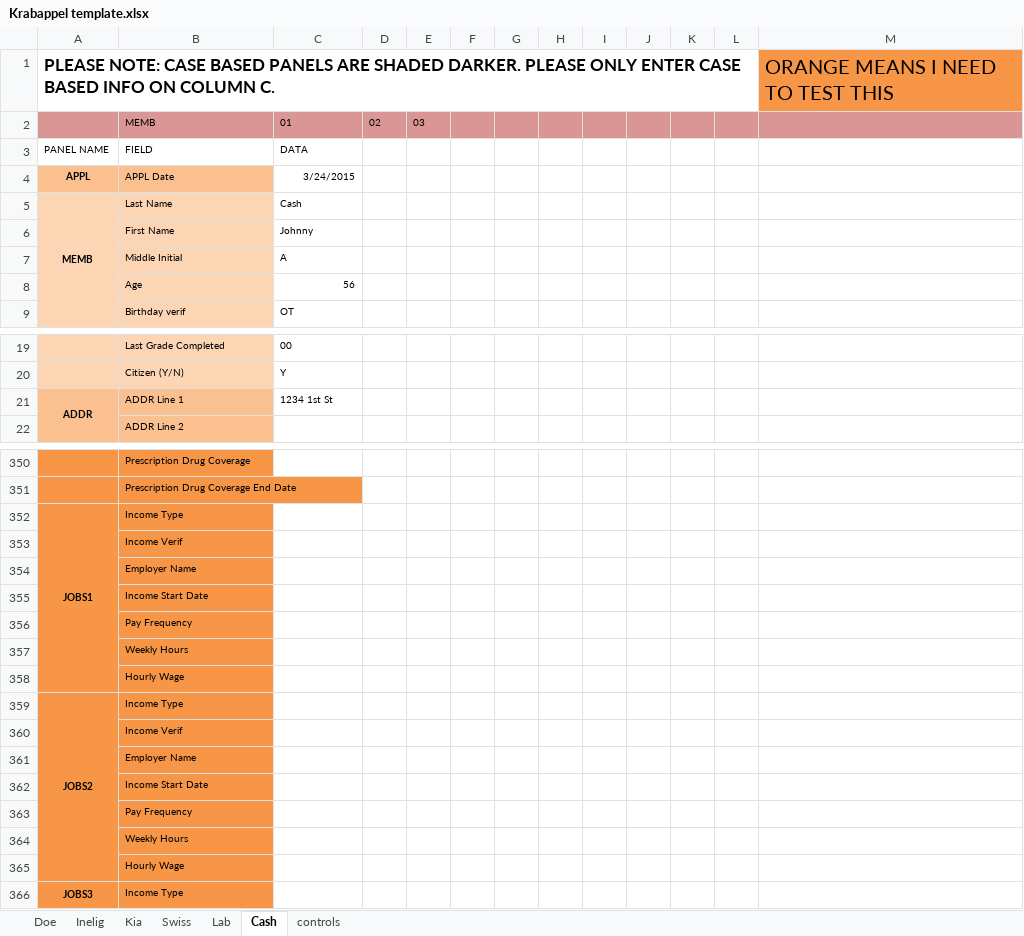
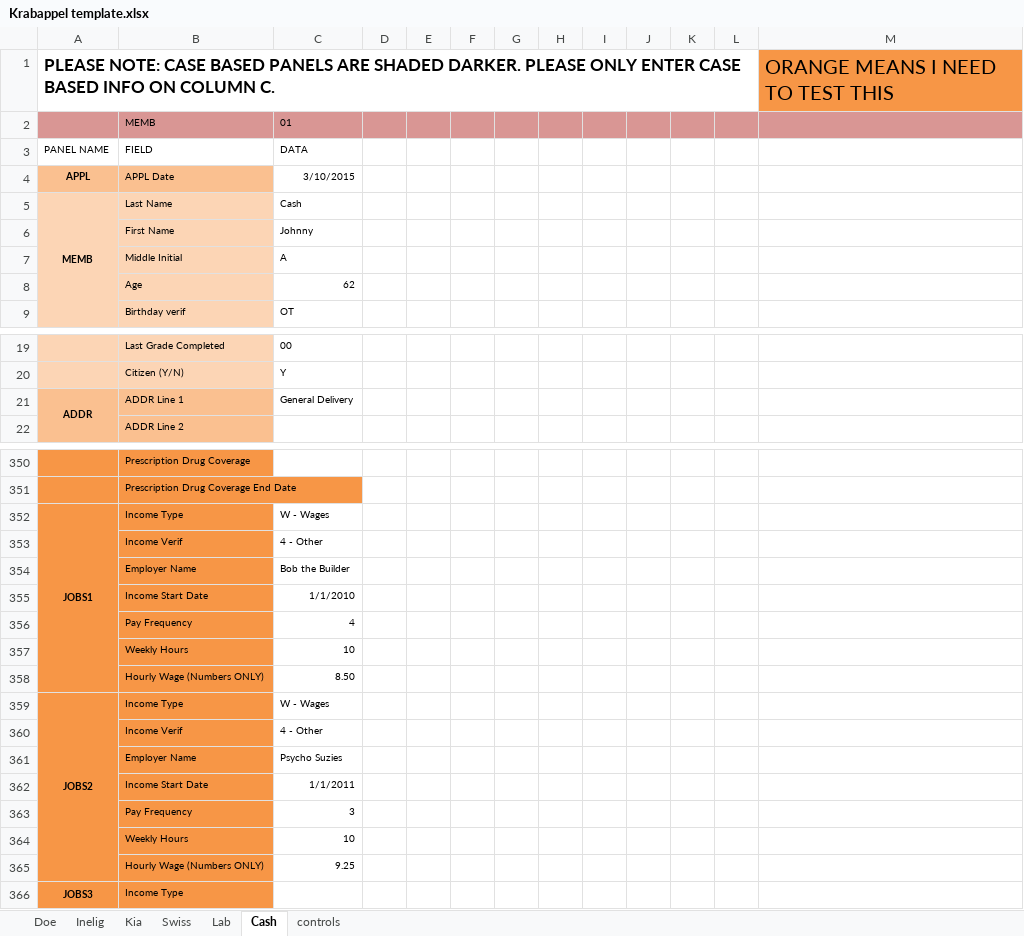
Before and after one commit to Hennepin-County/MAXIS-scripts, an Excel workbook: Project Krabappel/Krabappel template.xlsx, sheet Cash, drawn as a sheet; only a part is shown, gaps mark what is left out; values as stored, in another font and other column widths than the file's, no borders; removed rows and columns are numbered as before the commit, all else as after; the diff covers the shown part only; the diff names each change by its address in the sheet, - before the commit and + after, or states it on an @@ line.

Commit message:
Krabappel Updates 3/26
Updates made with @CDPotter

```diff
--- a/Project Krabappel/Krabappel template.xlsx (sheet Cash)
+++ b/Project Krabappel/Krabappel template.xlsx (sheet Cash)
-D2: 02
+D2: (empty)
-E2: 03
+E2: (empty)
-C4: 3/24/2015
+C4: 3/10/2015
-C8: 56
+C8: 62
-C21: 1234 1st St
+C21: General Delivery
-C352: (empty)
+C352: W - Wages
-C353: (empty)
+C353: 4 - Other
-C354: (empty)
+C354: Bob the Builder
-C355: (empty)
+C355: 1/1/2010
-C356: (empty)
+C356: 4
-C357: (empty)
+C357: 10
-row 358:  | Hourly Wage
+row 358:  | Hourly Wage (Numbers ONLY) | 8.50
-C359: (empty)
+C359: W - Wages
-C360: (empty)
+C360: 4 - Other
-C361: (empty)
+C361: Psycho Suzies
-C362: (empty)
+C362: 1/1/2011
-C363: (empty)
+C363: 3
-C364: (empty)
+C364: 10
-row 365:  | Hourly Wage
+row 365:  | Hourly Wage (Numbers ONLY) | 9.25
```
Also changed, not shown: 30 edited cells elsewhere in this sheet, sheet controls, 2 other files.
